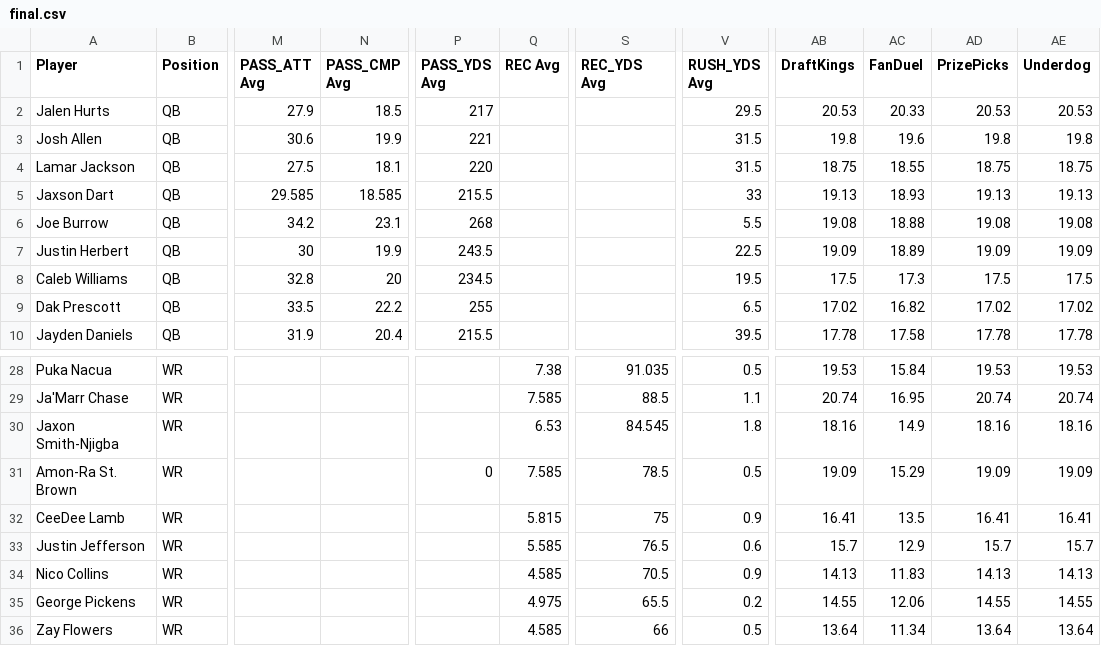
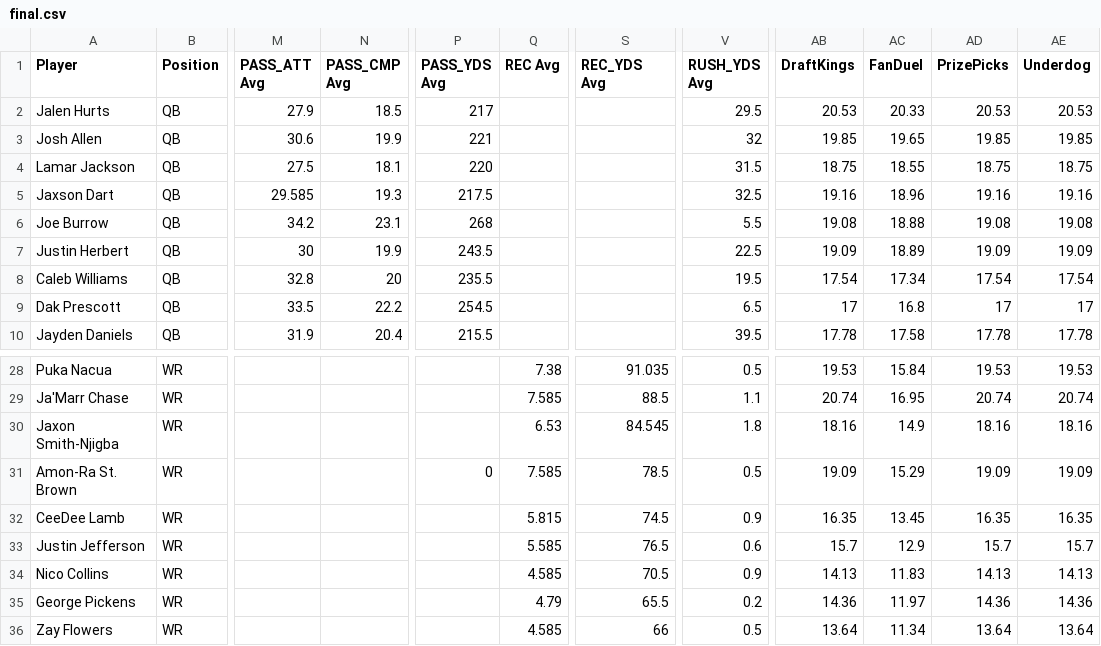
Before and after one commit to 925Sports/925Sports-nfl-dfs-data, a CSV file: final.csv, drawn as a sheet; only a part is shown, gaps mark what is left out; the diff names each change by its address in the sheet, - before the commit and + after, or states it on an @@ line.

```diff
--- a/final.csv
+++ b/final.csv
-V3 (RUSH_YDS Avg): 31.5
+V3 (RUSH_YDS Avg): 32
-AB3 (DraftKings): 19.8
+AB3 (DraftKings): 19.85
-AC3 (FanDuel): 19.6
+AC3 (FanDuel): 19.65
-AD3 (PrizePicks): 19.8
+AD3 (PrizePicks): 19.85
-AE3 (Underdog): 19.8
+AE3 (Underdog): 19.85
-N5 (PASS_CMP Avg): 18.585
+N5 (PASS_CMP Avg): 19.3
-P5 (PASS_YDS Avg): 215.5
+P5 (PASS_YDS Avg): 217.5
-V5 (RUSH_YDS Avg): 33
+V5 (RUSH_YDS Avg): 32.5
-AB5 (DraftKings): 19.13
+AB5 (DraftKings): 19.16
-AC5 (FanDuel): 18.93
+AC5 (FanDuel): 18.96
-AD5 (PrizePicks): 19.13
+AD5 (PrizePicks): 19.16
-AE5 (Underdog): 19.13
+AE5 (Underdog): 19.16
-P8 (PASS_YDS Avg): 234.5
+P8 (PASS_YDS Avg): 235.5
-AB8 (DraftKings): 17.5
+AB8 (DraftKings): 17.54
-AC8 (FanDuel): 17.3
+AC8 (FanDuel): 17.34
-AD8 (PrizePicks): 17.5
+AD8 (PrizePicks): 17.54
-AE8 (Underdog): 17.5
+AE8 (Underdog): 17.54
-P9 (PASS_YDS Avg): 255
+P9 (PASS_YDS Avg): 254.5
-AB9 (DraftKings): 17.02
+AB9 (DraftKings): 17
-AC9 (FanDuel): 16.82
+AC9 (FanDuel): 16.8
-AD9 (PrizePicks): 17.02
+AD9 (PrizePicks): 17
-AE9 (Underdog): 17.02
+AE9 (Underdog): 17
-S32 (REC_YDS Avg): 75
+S32 (REC_YDS Avg): 74.5
-AB32 (DraftKings): 16.41
+AB32 (DraftKings): 16.35
-AC32 (FanDuel): 13.5
+AC32 (FanDuel): 13.45
-AD32 (PrizePicks): 16.41
+AD32 (PrizePicks): 16.35
-AE32 (Underdog): 16.41
+AE32 (Underdog): 16.35
-Q35 (REC Avg): 4.975
+Q35 (REC Avg): 4.79
-AB35 (DraftKings): 14.55
+AB35 (DraftKings): 14.36
-AC35 (FanDuel): 12.06
+AC35 (FanDuel): 11.97
-AD35 (PrizePicks): 14.55
+AD35 (PrizePicks): 14.36
-AE35 (Underdog): 14.55
+AE35 (Underdog): 14.36
```
Also changed, not shown: players.csv, 1 other file.
